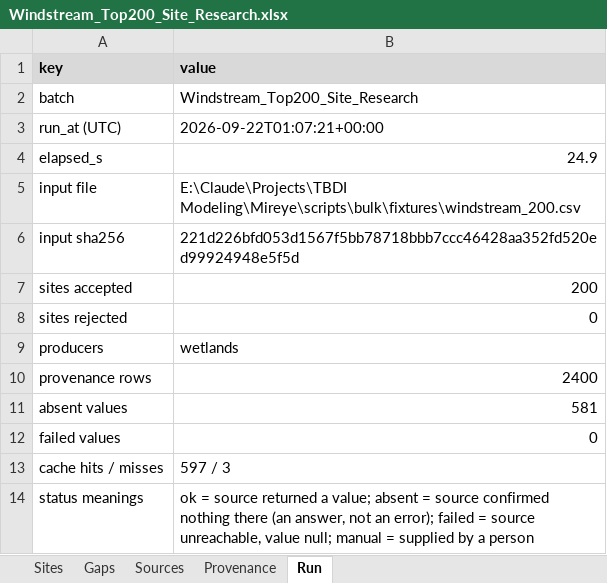
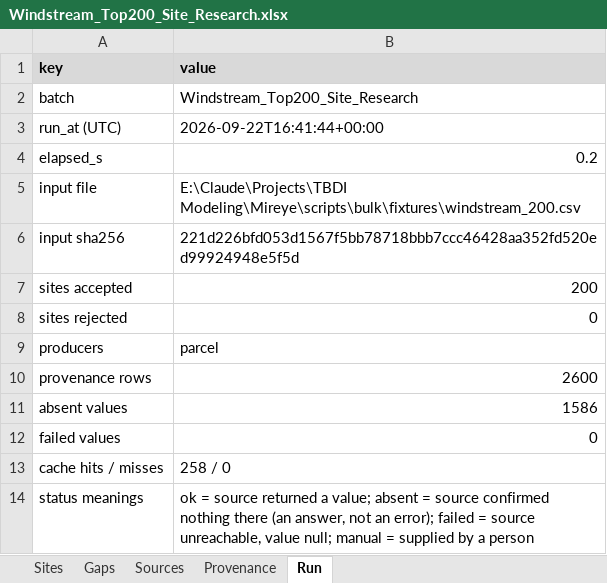
Before and after one commit to tucker-o-adams/Bulk_Site_Research, an Excel workbook: Outputs/windstream-200/Windstream_Top200_Site_Research.xlsx, sheet Run, drawn as a sheet; values as stored, in another font and other column widths than the file's, no borders; the diff names each change by its address in the sheet, - before the commit and + after, or states it on an @@ line.

```diff
--- a/Outputs/windstream-200/Windstream_Top200_Site_Research.xlsx (sheet Run)
+++ b/Outputs/windstream-200/Windstream_Top200_Site_Research.xlsx (sheet Run)
-B3 (value): 2026-09-22T01:07:21+00:00
+B3 (value): 2026-09-22T16:41:44+00:00
-B4 (value): 24.9
+B4 (value): 0.2
-B9 (value): wetlands
+B9 (value): parcel
-B10 (value): 2400
+B10 (value): 2600
-B11 (value): 581
+B11 (value): 1586
-B13 (value): 597 / 3
+B13 (value): 258 / 0
```
Also changed, not shown: sheet Provenance, sheet Gaps, sheet Sites, sheet Sources, 8 other files.
